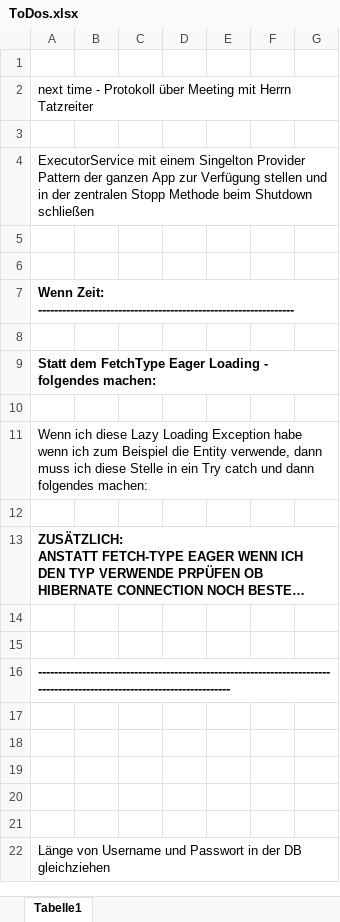
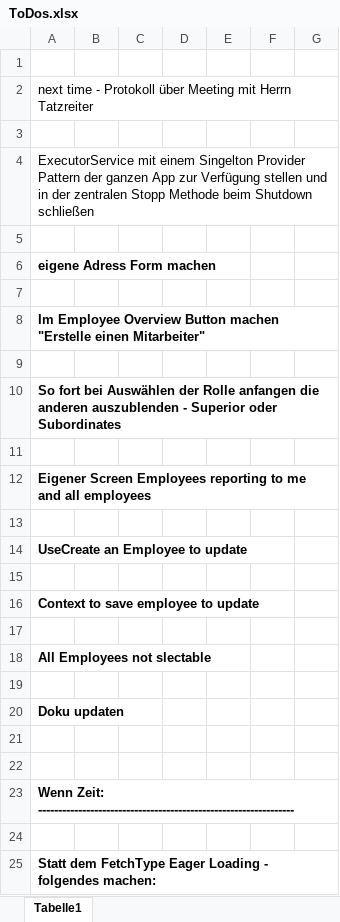
Before and after one commit to FabianAndiel1985/employee_management, an Excel workbook: documentation/ToDo/ToDos.xlsx, sheet Tabelle1, drawn as a sheet; only a part is shown; the shorter side is filled out with more unchanged rows; long unchanged cells end in …; values as stored, in another font and other column widths than the file's, no borders; charts and pictures not drawn; the diff names each change by its address in the sheet, - before the commit and + after, or states it on an @@ line.

Commit message:
updates docu, adds Create Employee View

```diff
--- a/documentation/ToDo/ToDos.xlsx (sheet Tabelle1)
+++ b/documentation/ToDo/ToDos.xlsx (sheet Tabelle1)
+row 6: eigene Adress Form machen
+row 7: (empty)
+row 8: Im Employee Overview Button machen "Erstelle einen Mitarbeiter"
+row 9: (empty)
+row 10: So fort bei Auswählen der Rolle anfangen die anderen auszublenden - Superior oder Subordinates
+row 11: (empty)
+row 12: Eigener Screen Employees reporting to me and all employees
+row 13: (empty)
+row 14: UseCreate an Employee to update
+row 15: (empty)
+row 16: Context to save employee to update
+row 17: (empty)
+row 18: All Employees not slectable
+row 19: (empty)
+row 20: Doku updaten
+row 21: (empty)
```
Also changed, not shown: charts or pictures, 3 other files.
